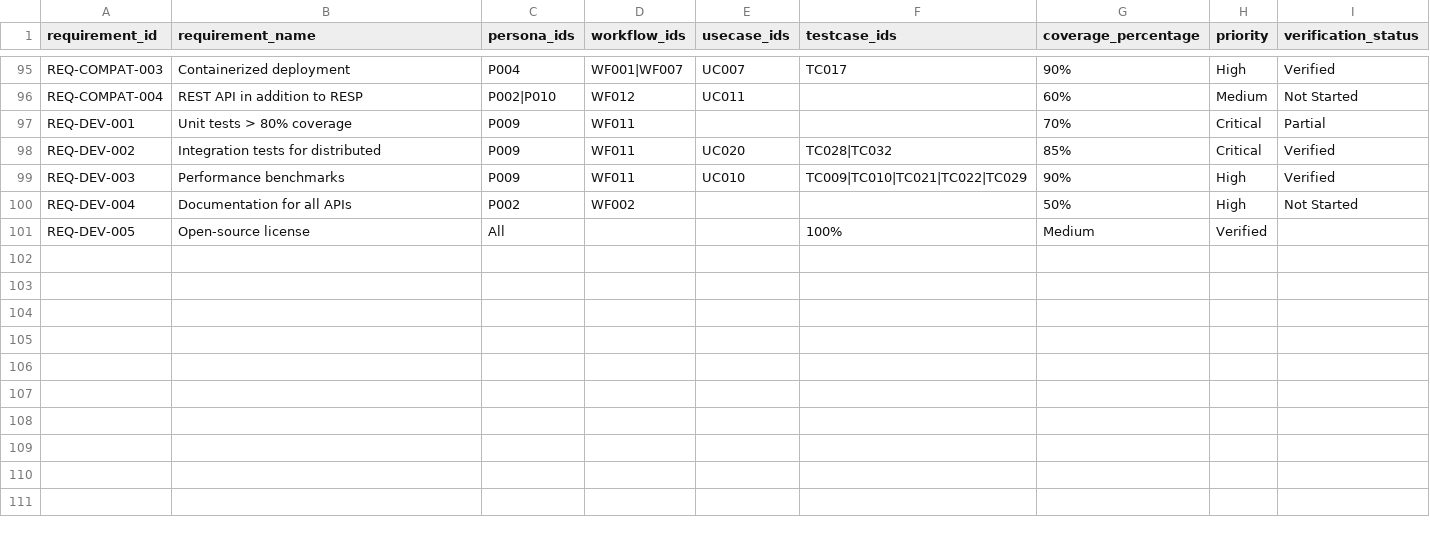
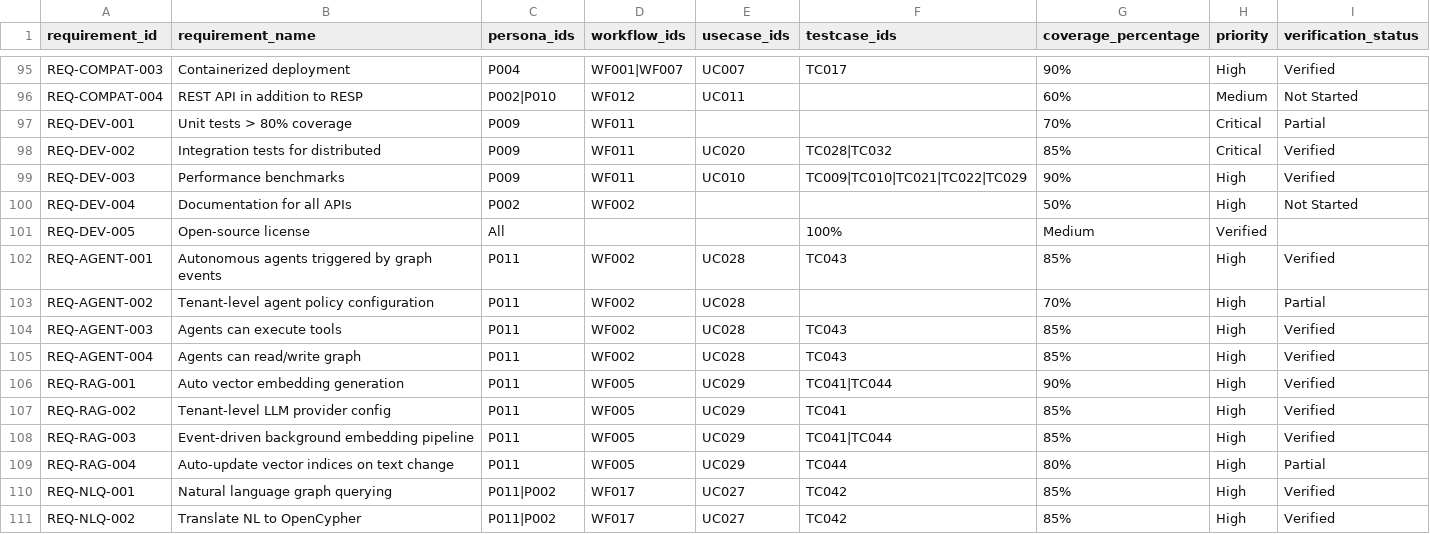
Before and after one commit to samyama-ai/samyama-graph, a CSV file: docs/product/traceability_matrix.csv, drawn as a sheet; only a part is shown, gaps mark what is left out.

```diff
--- a/docs/product/traceability_matrix.csv
+++ b/docs/product/traceability_matrix.csv
@@ -101 +101,11 @@ REQ-DEV-004,Documentation for all APIs,P002,WF002,,,50%,High,Not Started
 REQ-DEV-005,Open-source license,All,,,100%,Medium,Verified
+REQ-AGENT-001,Autonomous agents triggered by graph events,P011,WF002,UC028,TC043,85%,High,Verified
+REQ-AGENT-002,Tenant-level agent policy configuration,P011,WF002,UC028,,70%,High,Partial
+REQ-AGENT-003,Agents can execute tools,P011,WF002,UC028,TC043,85%,High,Verified
+REQ-AGENT-004,Agents can read/write graph,P011,WF002,UC028,TC043,85%,High,Verified
+REQ-RAG-001,Auto vector embedding generation,P011,WF005,UC029,TC041|TC044,90%,High,Verified
+REQ-RAG-002,Tenant-level LLM provider config,P011,WF005,UC029,TC041,85%,High,Verified
+REQ-RAG-003,Event-driven background embedding pipeline,P011,WF005,UC029,TC041|TC044,85%,High,Verified
+REQ-RAG-004,Auto-update vector indices on text change,P011,WF005,UC029,TC044,80%,High,Partial
+REQ-NLQ-001,Natural language graph querying,P011|P002,WF017,UC027,TC042,85%,High,Verified
+REQ-NLQ-002,Translate NL to OpenCypher,P011|P002,WF017,UC027,TC042,85%,High,Verified
```
Also changed, not shown: docs/product/personas.csv, docs/product/testcases.csv, 12 other files.
